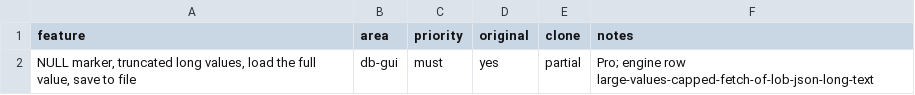
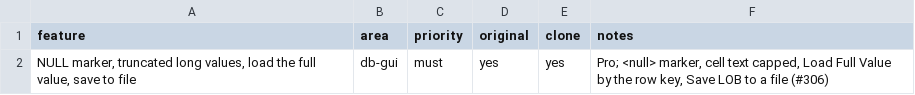
Before and after one commit to caVenikk/pyoxide-ide, a CSV file: replica/features/db-gui/grid-null-and-long-value-display.csv, drawn as a sheet.

Commit message:
feat(db-ui): grid value display, value panel, views and data format settings (#386)
Closes #306

```diff
--- a/replica/features/db-gui/grid-null-and-long-value-display.csv
+++ b/replica/features/db-gui/grid-null-and-long-value-display.csv
@@ -1,2 +1,2 @@
 feature,area,priority,original,clone,notes
-"NULL marker, truncated long values, load the full value, save to file",db-gui,must,yes,partial,Pro; engine row large-values-capped-fetch-of-lob-json-long-text
+"NULL marker, truncated long values, load the full value, save to file",db-gui,must,yes,yes,"Pro; <null> marker, cell text capped, Load Full Value by the row key, Save LOB to a file (#306)"
```
Also changed, not shown: 32 other files.
